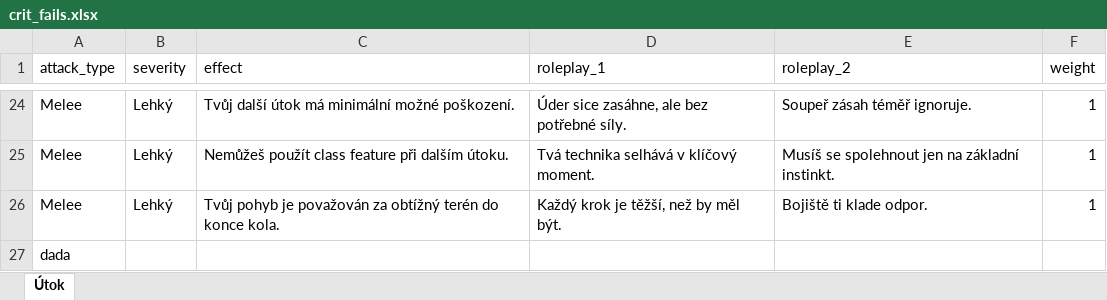
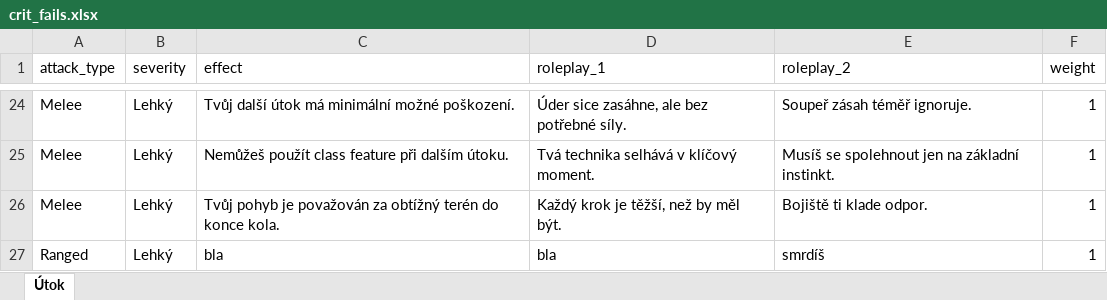
Before and after one commit to Leechesen/dnd-crit-fail-generator, an Excel workbook: crit_fails.xlsx, sheet Útok, drawn as a sheet; only a part is shown, gaps mark what is left out; values as stored, in another font and other column widths than the file's, no borders; removed rows and columns are numbered as before the commit, all else as after; the diff names each change by its address in the sheet, - before the commit and + after, or states it on an @@ line.

Commit message:
Add files via upload

```diff
--- a/crit_fails.xlsx (sheet Útok)
+++ b/crit_fails.xlsx (sheet Útok)
-row 27: dada
+row 27: Ranged | Lehký | bla | bla | smrdíš | 1
```
